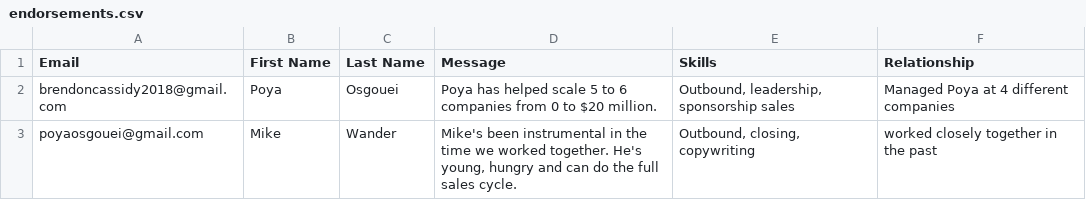
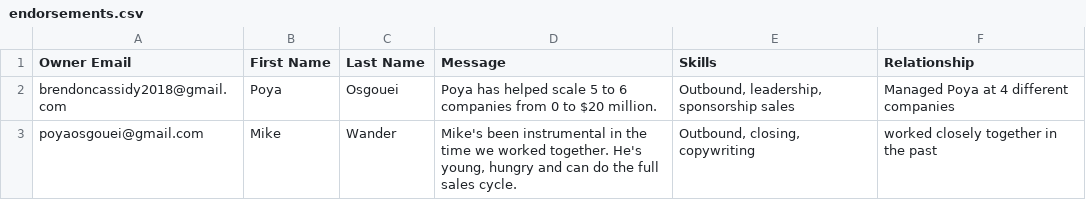
Before and after one commit to cbonoz/vouched-spring, a CSV file: scripts/data/endorsements.csv, drawn as a sheet; the diff names each change by its address in the sheet, - before the commit and + after, or states it on an @@ line.

```diff
--- a/scripts/data/endorsements.csv
+++ b/scripts/data/endorsements.csv
-A1: Email
+A1: Owner Email
```
Also changed, not shown: scripts/data/users.csv, 6 other files.
